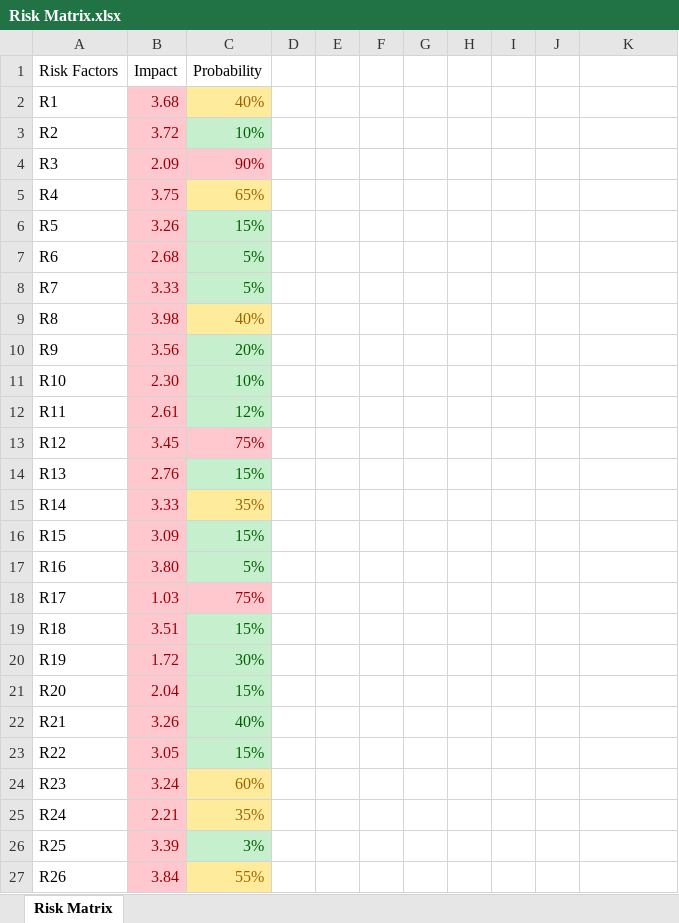
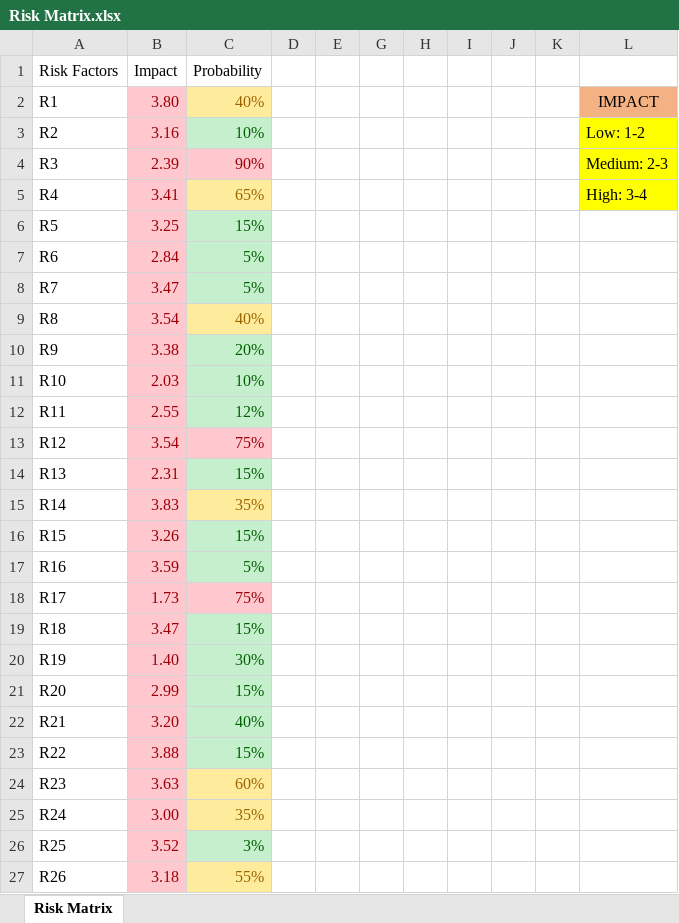
Before and after one commit to CRMills97/Team-Awesome, an Excel workbook: Risk Matrix.xlsx, sheet Risk Matrix, drawn as a sheet; only a part is shown; values as stored, in another font and other column widths than the file's, no borders; charts and pictures not drawn; addresses are those after the commit; the diff covers the shown part only; the diff names each change by its address in the sheet, - before the commit and + after, or states it on an @@ line.

Commit message:
Review this. I don't like it?

```diff
--- a/Risk Matrix.xlsx (sheet Risk Matrix)
+++ b/Risk Matrix.xlsx (sheet Risk Matrix)
-B2 (Impact): 3.68
+B2 (Impact): 3.80
-L2: (empty)
+L2: IMPACT
-L2 fill: none
+L2 fill: #F4B183
-B3 (Impact): 3.72
+B3 (Impact): 3.16
-L3: (empty)
+L3: Low: 1-2
-L3:L5 fill: none
+L3:L5 fill: #FFFF00
-B4 (Impact): 2.09
+B4 (Impact): 2.39
-L4: (empty)
+L4: Medium: 2-3
-B5 (Impact): 3.75
+B5 (Impact): 3.41
-L5: (empty)
+L5: High: 3-4
-B6 (Impact): 3.26
+B6 (Impact): 3.25
-B7 (Impact): 2.68
+B7 (Impact): 2.84
-B8 (Impact): 3.33
+B8 (Impact): 3.47
-B9 (Impact): 3.98
+B9 (Impact): 3.54
-B10 (Impact): 3.56
+B10 (Impact): 3.38
-B11 (Impact): 2.30
+B11 (Impact): 2.03
-B12 (Impact): 2.61
+B12 (Impact): 2.55
-B13 (Impact): 3.45
+B13 (Impact): 3.54
-B14 (Impact): 2.76
+B14 (Impact): 2.31
-B15 (Impact): 3.33
+B15 (Impact): 3.83
-B16 (Impact): 3.09
+B16 (Impact): 3.26
-B17 (Impact): 3.80
+B17 (Impact): 3.59
-B18 (Impact): 1.03
+B18 (Impact): 1.73
-B19 (Impact): 3.51
+B19 (Impact): 3.47
-B20 (Impact): 1.72
+B20 (Impact): 1.40
-B21 (Impact): 2.04
+B21 (Impact): 2.99
-B22 (Impact): 3.26
+B22 (Impact): 3.20
-B23 (Impact): 3.05
+B23 (Impact): 3.88
-B24 (Impact): 3.24
+B24 (Impact): 3.63
-B25 (Impact): 2.21
+B25 (Impact): 3.00
-B26 (Impact): 3.39
+B26 (Impact): 3.52
-B27 (Impact): 3.84
+B27 (Impact): 3.18
```
Also changed, not shown: 44 edited cells elsewhere in this sheet, charts or pictures.
